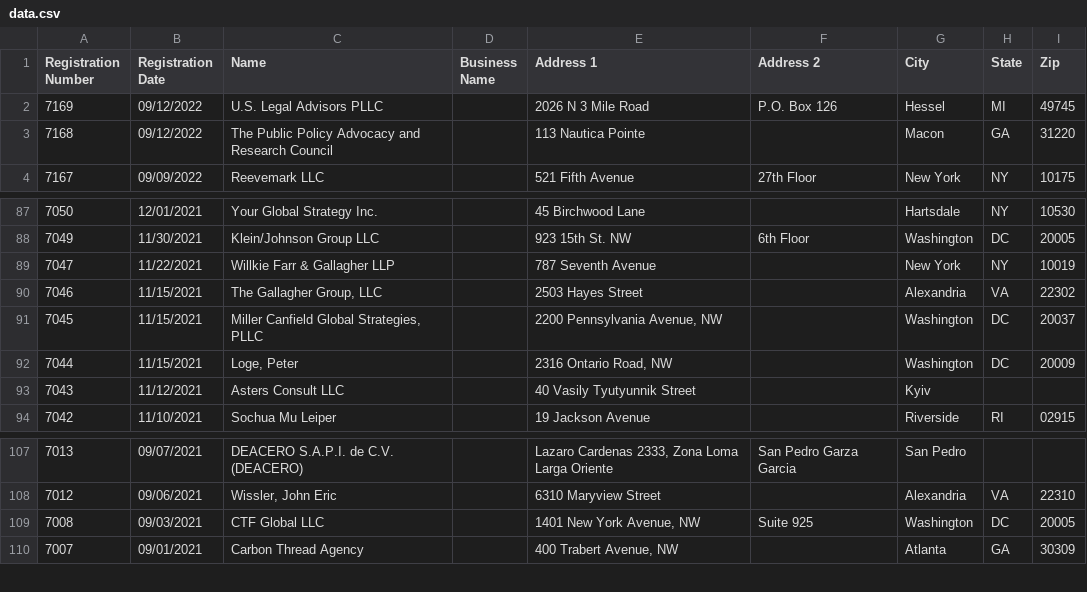
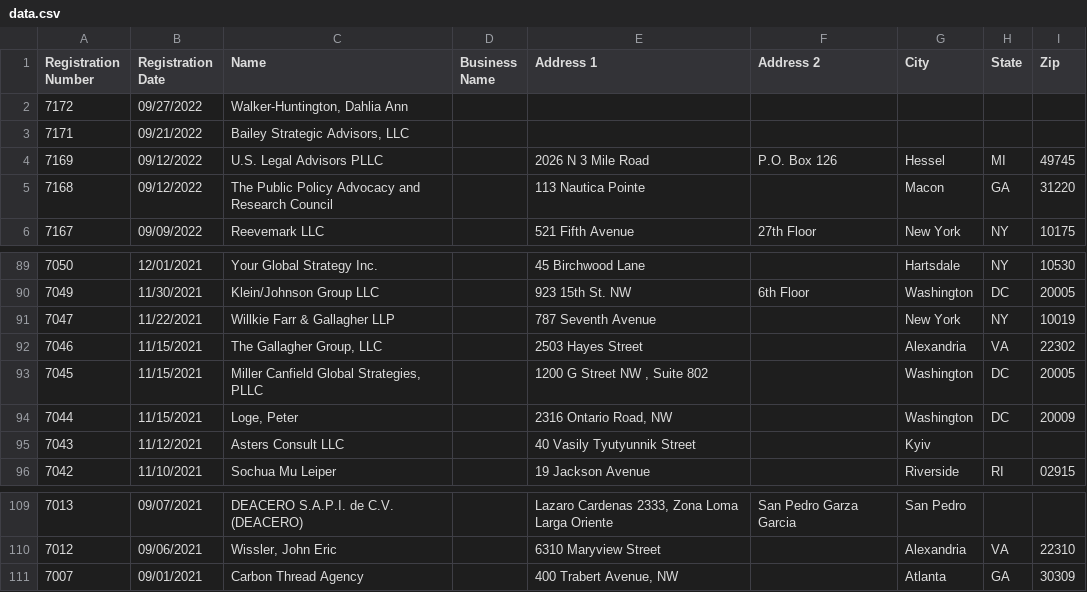
Before and after one commit to markschaver/FARA-Active, a CSV file: data.csv, drawn as a sheet; only a part is shown, gaps mark what is left out.

Commit message:
Flat: latest data (2022-09-29T08:25:53.391Z) {   "date": "2022-09-29T08:25:53.391Z",   "files": [     {       "name": "data.csv",       "deltaBytes": 35,       "source": "https://efile.fara.gov/api/v1/Registrants/csv/Active"     }   ] }

```diff
--- a/data.csv
+++ b/data.csv
@@ -1,2 +1,4 @@
 "Registration Number","Registration Date","Name","Business Name","Address 1","Address 2","City","State","Zip"
+"7172","09/27/2022","Walker-Huntington, Dahlia Ann","","","","","",""
+"7171","09/21/2022","Bailey Strategic Advisors, LLC","","","","","",""
 "7169","09/12/2022","U.S. Legal Advisors PLLC","","2026 N 3 Mile Road"," P.O. Box 126","Hessel","MI","49745"
@@ -90,3 +92,3 @@
 "7046","11/15/2021","The Gallagher Group, LLC","","2503 Hayes Street","","Alexandria","VA","22302"
-"7045","11/15/2021","Miller Canfield Global Strategies, PLLC","","2200 Pennsylvania Avenue, NW","","Washington","DC","20037"
+"7045","11/15/2021","Miller Canfield Global Strategies, PLLC","","1200 G Street NW , Suite 802","","Washington","DC","20005"
 "7044","11/15/2021","Loge, Peter","","2316 Ontario Road, NW ","","Washington","DC","20009"
@@ -108,3 +110,2 @@
 "7012","09/06/2021","Wissler, John Eric","","6310 Maryview Street ","","Alexandria","VA","22310"
-"7008","09/03/2021","CTF Global LLC","","1401 New York Avenue, NW ","Suite 925 ","Washington","DC","20005"
 "7007","09/01/2021","Carbon Thread Agency","","400 Trabert Avenue, NW","","Atlanta","GA","30309"
```
